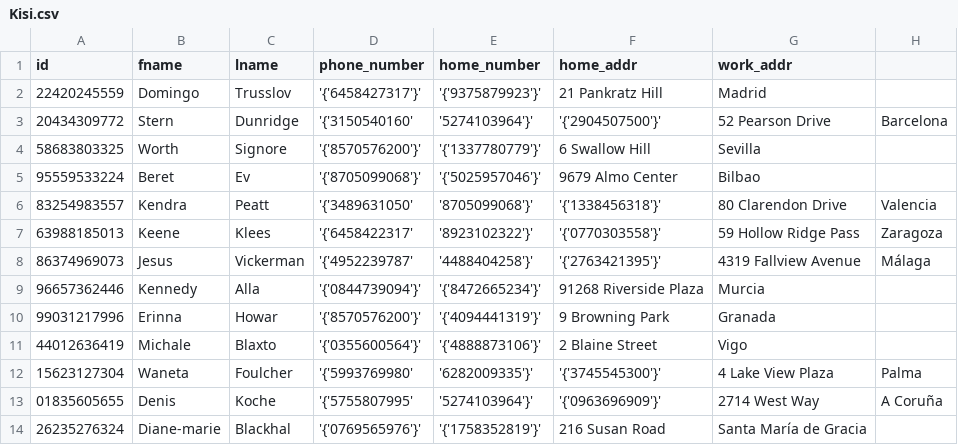
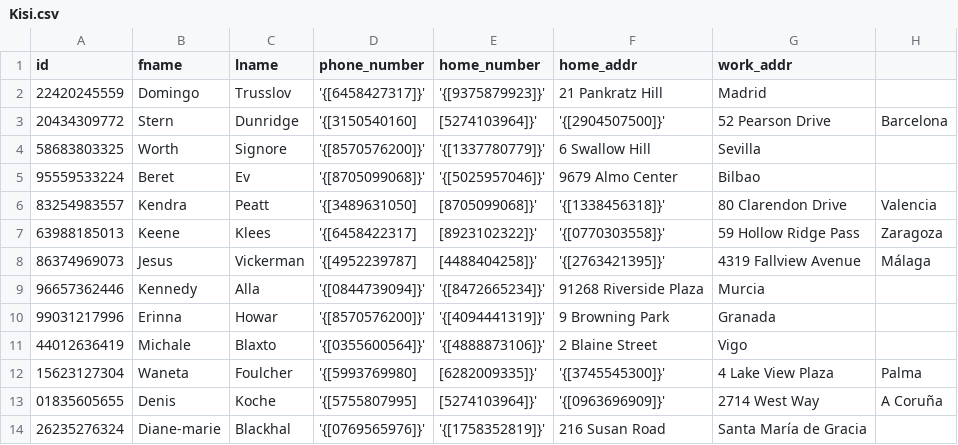
Before and after one commit to cnrkaya/Stardust_Course_Automation, a CSV file: data/Course_Automation_Data/Kisi.csv, drawn as a sheet; only a part is shown; the diff covers the shown part only.

```diff
--- a/data/Course_Automation_Data/Kisi.csv
+++ b/data/Course_Automation_Data/Kisi.csv
@@ -1,14 +1,14 @@
 id,fname,lname,phone_number,home_number,home_addr,work_addr
-22420245559,Domingo,Trusslov,'{'6458427317'}','{'9375879923'}',21 Pankratz Hill,Madrid
-20434309772,Stern,Dunridge,'{'3150540160', '5274103964'}','{'2904507500'}',52 Pearson Drive,Barcelona
-58683803325,Worth,Signore,'{'8570576200'}','{'1337780779'}',6 Swallow Hill,Sevilla
-95559533224,Beret,Ev,'{'8705099068'}','{'5025957046'}',9679 Almo Center,Bilbao
-83254983557,Kendra,Peatt,'{'3489631050', '8705099068'}','{'1338456318'}',80 Clarendon Drive,Valencia
-63988185013,Keene,Klees,'{'6458422317', '8923102322'}','{'0770303558'}',59 Hollow Ridge Pass,Zaragoza
-86374969073,Jesus,Vickerman,'{'4952239787', '4488404258'}','{'2763421395'}',4319 Fallview Avenue,Málaga
-96657362446,Kennedy,Alla,'{'0844739094'}','{'8472665234'}',91268 Riverside Plaza,Murcia
-99031217996,Erinna,Howar,'{'8570576200'}','{'4094441319'}',9 Browning Park,Granada
-44012636419,Michale,Blaxto,'{'0355600564'}','{'4888873106'}',2 Blaine Street,Vigo
-15623127304,Waneta,Foulcher,'{'5993769980', '6282009335'}','{'3745545300'}',4 Lake View Plaza,Palma
-01835605655,Denis,Koche,'{'5755807995', '5274103964'}','{'0963696909'}',2714 West Way,A Coruña
-26235276324,Diane-marie,Blackhal,'{'0769565976'}','{'1758352819'}',216 Susan Road,Santa María de Gracia
+22420245559,Domingo,Trusslov,'{[6458427317]}','{[9375879923]}',21 Pankratz Hill,Madrid
+20434309772,Stern,Dunridge,'{[3150540160], [5274103964]}','{[2904507500]}',52 Pearson Drive,Barcelona
+58683803325,Worth,Signore,'{[8570576200]}','{[1337780779]}',6 Swallow Hill,Sevilla
+95559533224,Beret,Ev,'{[8705099068]}','{[5025957046]}',9679 Almo Center,Bilbao
+83254983557,Kendra,Peatt,'{[3489631050], [8705099068]}','{[1338456318]}',80 Clarendon Drive,Valencia
+63988185013,Keene,Klees,'{[6458422317], [8923102322]}','{[0770303558]}',59 Hollow Ridge Pass,Zaragoza
+86374969073,Jesus,Vickerman,'{[4952239787], [4488404258]}','{[2763421395]}',4319 Fallview Avenue,Málaga
+96657362446,Kennedy,Alla,'{[0844739094]}','{[8472665234]}',91268 Riverside Plaza,Murcia
+99031217996,Erinna,Howar,'{[8570576200]}','{[4094441319]}',9 Browning Park,Granada
+44012636419,Michale,Blaxto,'{[0355600564]}','{[4888873106]}',2 Blaine Street,Vigo
+15623127304,Waneta,Foulcher,'{[5993769980], [6282009335]}','{[3745545300]}',4 Lake View Plaza,Palma
+01835605655,Denis,Koche,'{[5755807995], [5274103964]}','{[0963696909]}',2714 West Way,A Coruña
+26235276324,Diane-marie,Blackhal,'{[0769565976]}','{[1758352819]}',216 Susan Road,Santa María de Gracia
```
Also changed, not shown: 90 edited cells elsewhere in this file, data/Course_Automation_Data/Ogr.csv, data/Course_Automation_Data/Sube.csv.
